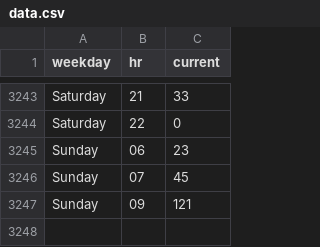
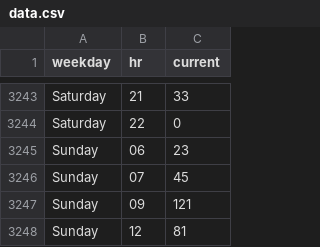
Before and after one commit to thning/swim, a CSV file: data.csv, drawn as a sheet; only a part is shown, gaps mark what is left out; the diff names each change by its address in the sheet, - before the commit and + after, or states it on an @@ line.

Commit message:
daily crawl

```diff
--- a/data.csv
+++ b/data.csv
+row 3248: Sunday | 12 | 81
```
